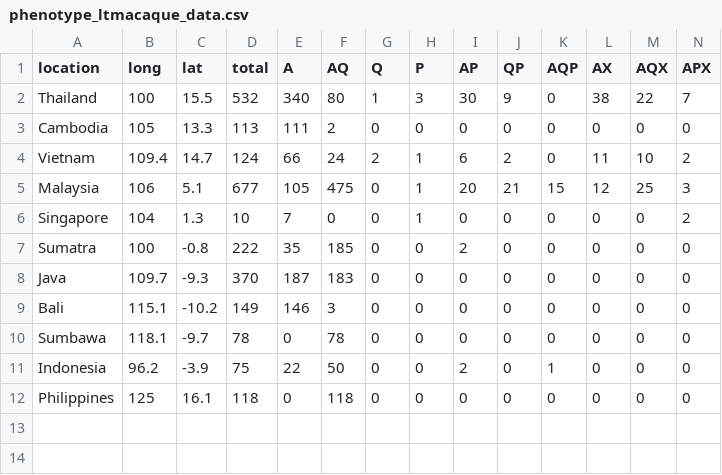
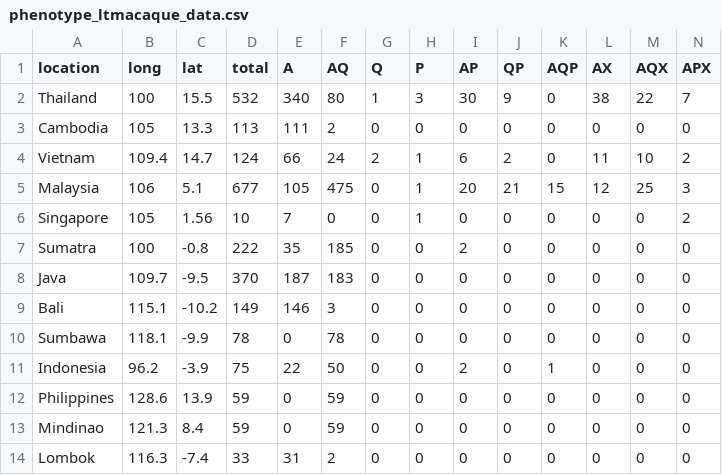
Before and after one commit to cfaustus/macaque_workspace, a CSV file: data/phenotype_ltmacaque_data.csv, drawn as a sheet; only a part is shown; rows hold the shown columns only; the diff names each change by its address in the sheet, - before the commit and + after, or states it on an @@ line.

Commit message:
updating centroids to improve visibility of figures and splitting Philippines and Mindanao

```diff
--- a/data/phenotype_ltmacaque_data.csv
+++ b/data/phenotype_ltmacaque_data.csv
-B6 (long): 104
+B6 (long): 105
-C6 (lat): 1.3
+C6 (lat): 1.56
-C8 (lat): -9.3
+C8 (lat): -9.5
-C10 (lat): -9.7
+C10 (lat): -9.9
-B12 (long): 125
+B12 (long): 128.6
-C12 (lat): 16.1
+C12 (lat): 13.9
-D12 (total): 118
+D12 (total): 59
-F12 (AQ): 118
+F12 (AQ): 59
+row 13: Mindinao | 121.3 | 8.4 | 59 | 0 | 59 | 0 | 0 | 0 | 0 | 0 | 0 | 0 | 0
+row 14: Lombok | 116.3 | -7.4 | 33 | 31 | 2 | 0 | 0 | 0 | 0 | 0 | 0 | 0 | 0
```
